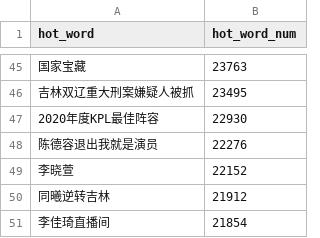
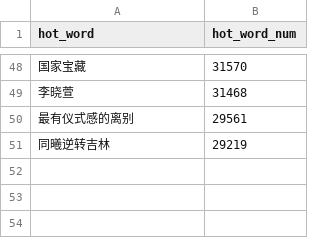
Before and after one commit to wuwe1/weibo-trends-archive, a CSV file: weibo-trends.csv, drawn as a sheet; only a part is shown, gaps mark what is left out; the diff covers the shown part only.

```diff
--- a/weibo-trends.csv
+++ b/weibo-trends.csv
@@ -45,7 +48,4 @@
-"国家宝藏","23763"
-"吉林双辽重大刑案嫌疑人被抓","23495"
-"2020年度KPL最佳阵容","22930"
-"陈德容退出我就是演员","22276"
-"李晓萱","22152"
-"同曦逆转吉林","21912"
-"李佳琦直播间","21854"
+"国家宝藏","31570"
+"李晓萱","31468"
+"最有仪式感的离别","29561"
+"同曦逆转吉林","29219"
```
Also changed, not shown: 23 added rows, 20 removed rows and 23 edited cells elsewhere in this file, 1 other file.
